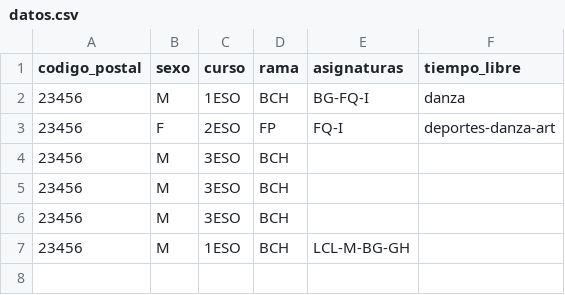
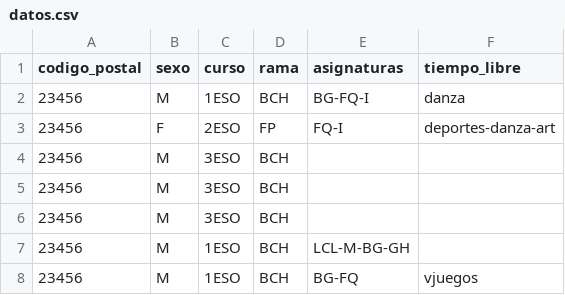
Before and after one commit to andresito87/DWES, a CSV file: dwes01/ejercicio3/datos.csv, drawn as a sheet.

```diff
--- a/dwes01/ejercicio3/datos.csv
+++ b/dwes01/ejercicio3/datos.csv
@@ -7 +7,2 @@ codigo_postal,sexo,curso,rama,asignaturas,tiempo_libre
 23456,M,1ESO,BCH,LCL-M-BG-GH,
+23456,M,1ESO,BCH,BG-FQ,vjuegos
```
Also changed, not shown: 7 other files.
